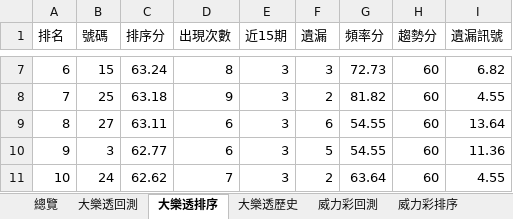
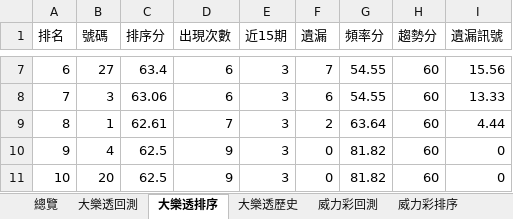
Before and after one commit to samyiqrs/taiwan-lottery-dashboard, an Excel workbook: 台灣彩券分析報告.xlsx, sheet 大樂透排序, drawn as a sheet; only a part is shown, gaps mark what is left out; values as stored, in another font and other column widths than the file's, no borders; the diff covers the shown part only; the diff names each change by its address in the sheet, - before the commit and + after, or states it on an @@ line.

```diff
--- a/台灣彩券分析報告.xlsx (sheet 大樂透排序)
+++ b/台灣彩券分析報告.xlsx (sheet 大樂透排序)
-B7 (號碼): 15
+B7 (號碼): 27
-C7 (排序分): 63.24
+C7 (排序分): 63.4
-D7 (出現次數): 8
+D7 (出現次數): 6
-F7 (遺漏): 3
+F7 (遺漏): 7
-G7 (頻率分): 72.73
+G7 (頻率分): 54.55
-I7 (遺漏訊號): 6.82
+I7 (遺漏訊號): 15.56
-B8 (號碼): 25
+B8 (號碼): 3
-C8 (排序分): 63.18
+C8 (排序分): 63.06
-D8 (出現次數): 9
+D8 (出現次數): 6
-F8 (遺漏): 2
+F8 (遺漏): 6
-G8 (頻率分): 81.82
+G8 (頻率分): 54.55
-I8 (遺漏訊號): 4.55
+I8 (遺漏訊號): 13.33
-B9 (號碼): 27
+B9 (號碼): 1
-C9 (排序分): 63.11
+C9 (排序分): 62.61
-D9 (出現次數): 6
+D9 (出現次數): 7
-F9 (遺漏): 6
+F9 (遺漏): 2
-G9 (頻率分): 54.55
+G9 (頻率分): 63.64
-I9 (遺漏訊號): 13.64
+I9 (遺漏訊號): 4.44
-B10 (號碼): 3
+B10 (號碼): 4
-C10 (排序分): 62.77
+C10 (排序分): 62.5
-D10 (出現次數): 6
+D10 (出現次數): 9
-F10 (遺漏): 5
+F10 (遺漏): 0
-G10 (頻率分): 54.55
+G10 (頻率分): 81.82
-I10 (遺漏訊號): 11.36
+I10 (遺漏訊號): 0
-B11 (號碼): 24
+B11 (號碼): 20
-C11 (排序分): 62.62
+C11 (排序分): 62.5
-D11 (出現次數): 7
+D11 (出現次數): 9
-F11 (遺漏): 2
+F11 (遺漏): 0
-G11 (頻率分): 63.64
+G11 (頻率分): 81.82
-I11 (遺漏訊號): 4.55
+I11 (遺漏訊號): 0
```
Also changed, not shown: 219 edited cells elsewhere in this sheet, sheet 大樂透歷史, sheet 總覽, 4 other files.
